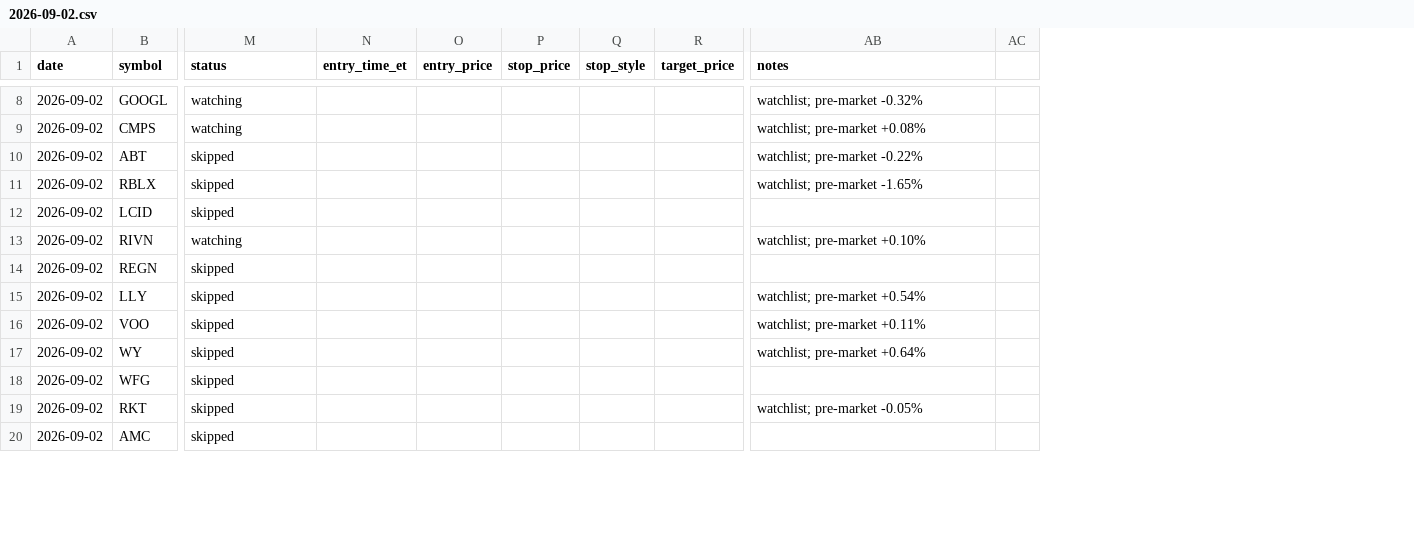
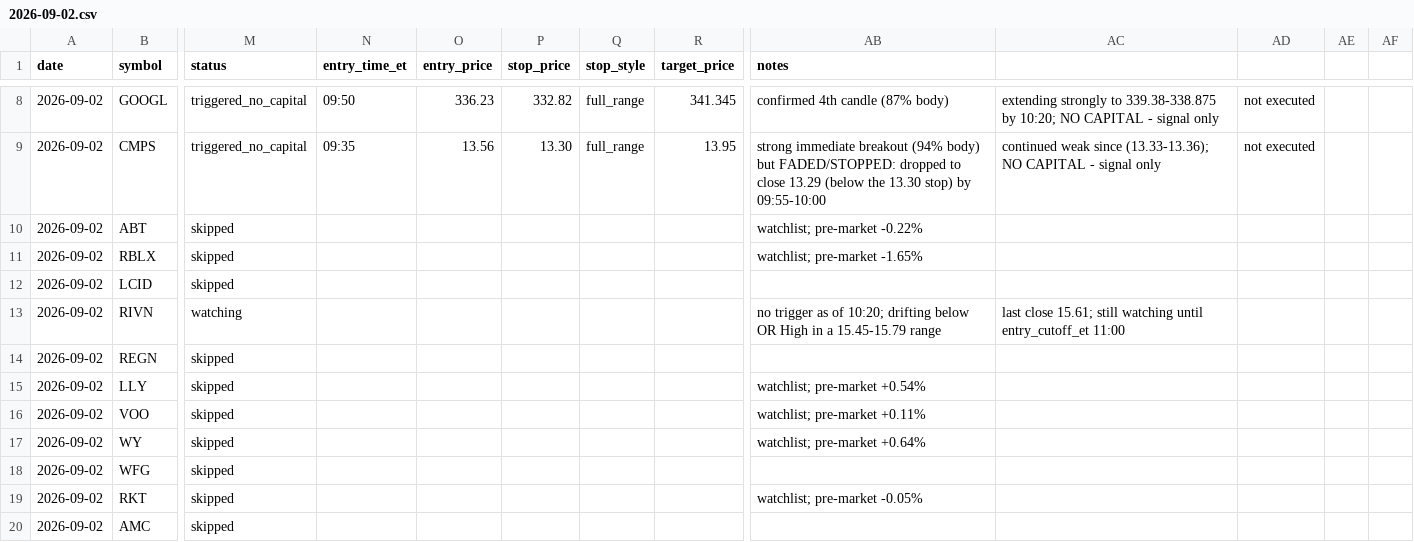
Before and after one commit to ssb0004-byte/trading, a CSV file: logs/trades/2026-09-02.csv, drawn as a sheet; only a part is shown, gaps mark what is left out; removed rows and columns are numbered as before the commit, all else as after; the diff covers the shown part only; the diff names each change by its address in the sheet, - before the commit and + after, or states it on an @@ line.

```diff
--- a/logs/trades/2026-09-02.csv
+++ b/logs/trades/2026-09-02.csv
-column AC, empty
+column AC, rows 8-13: extending strongly to 339.38-338.875 by 10:20; NO CAPITAL - signal only | continued weak since (13.33-13.36); NO CAPITAL - signal only |  |  |  | last close 15.61; still watching until entry_cutoff_et 11:00
+column AD, rows 8-9: not executed | not executed
+column AE, empty
+column AF, empty
-M8:M9 (status): watching
+M8:M9 (status): triggered_no_capital
-N8 (entry_time_et): (empty)
+N8 (entry_time_et): 09:50
-O8 (entry_price): (empty)
+O8 (entry_price): 336.23
-P8 (stop_price): (empty)
+P8 (stop_price): 332.82
-Q8:Q9 (stop_style): (empty)
+Q8:Q9 (stop_style): full_range
-R8 (target_price): (empty)
+R8 (target_price): 341.345
-AB8 (notes): watchlist; pre-market -0.32%
+AB8 (notes): confirmed 4th candle (87% body)
-N9 (entry_time_et): (empty)
+N9 (entry_time_et): 09:35
-O9 (entry_price): (empty)
+O9 (entry_price): 13.56
-P9 (stop_price): (empty)
+P9 (stop_price): 13.30
-R9 (target_price): (empty)
+R9 (target_price): 13.95
-AB9 (notes): watchlist; pre-market +0.08%
+AB9 (notes): strong immediate breakout (94% body) but FADED/STOPPED: dropped to close 13.29 (below the 13.30 stop) by 09:55-10:00
-AB13 (notes): watchlist; pre-market +0.10%
+AB13 (notes): no trigger as of 10:20; drifting below OR High in a 15.45-15.79 range
```
Also changed, not shown: 105 edited cells elsewhere in this file.
